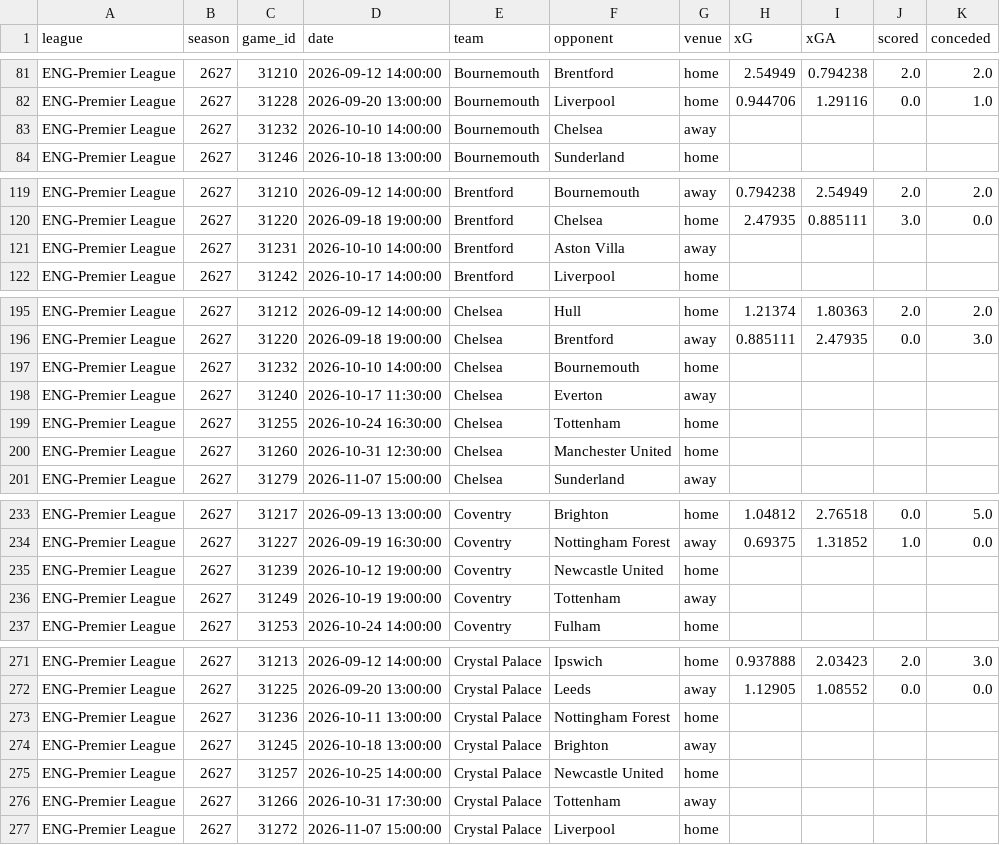
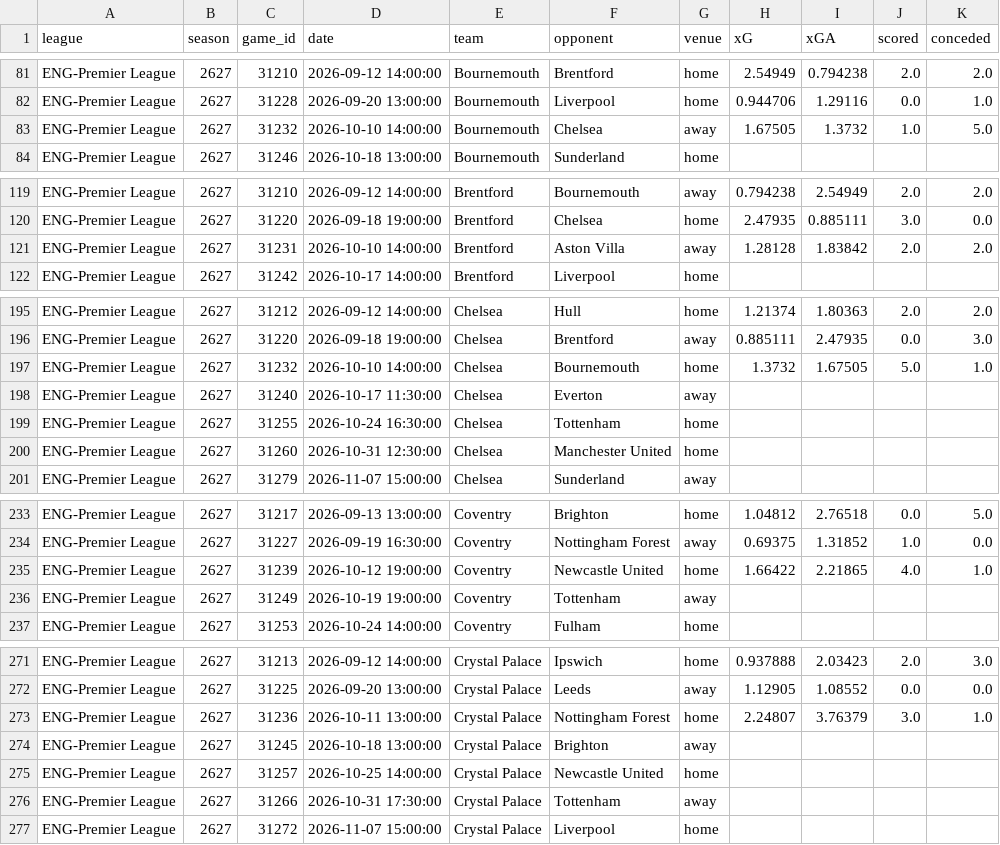
Before and after one commit to ChTej00/Arsenal-Bottle, a CSV file: data/app/current_season.csv, drawn as a sheet; only a part is shown, gaps mark what is left out; the diff covers the shown part only.

```diff
--- a/data/app/current_season.csv
+++ b/data/app/current_season.csv
@@ -82,3 +82,3 @@ ENG-Premier League,2627,31210,2026-09-12 14:00:00,Bournemouth,Brentford,home,2.5
 ENG-Premier League,2627,31228,2026-09-20 13:00:00,Bournemouth,Liverpool,home,0.944706,1.29116,0.0,1.0
-ENG-Premier League,2627,31232,2026-10-10 14:00:00,Bournemouth,Chelsea,away,,,,
+ENG-Premier League,2627,31232,2026-10-10 14:00:00,Bournemouth,Chelsea,away,1.67505,1.3732,1.0,5.0
 ENG-Premier League,2627,31246,2026-10-18 13:00:00,Bournemouth,Sunderland,home,,,,
@@ -120,3 +120,3 @@ ENG-Premier League,2627,31210,2026-09-12 14:00:00,Brentford,Bournemouth,away,0.7
 ENG-Premier League,2627,31220,2026-09-18 19:00:00,Brentford,Chelsea,home,2.47935,0.885111,3.0,0.0
-ENG-Premier League,2627,31231,2026-10-10 14:00:00,Brentford,Aston Villa,away,,,,
+ENG-Premier League,2627,31231,2026-10-10 14:00:00,Brentford,Aston Villa,away,1.28128,1.83842,2.0,2.0
 ENG-Premier League,2627,31242,2026-10-17 14:00:00,Brentford,Liverpool,home,,,,
@@ -196,3 +196,3 @@ ENG-Premier League,2627,31212,2026-09-12 14:00:00,Chelsea,Hull,home,1.21374,1.80
 ENG-Premier League,2627,31220,2026-09-18 19:00:00,Chelsea,Brentford,away,0.885111,2.47935,0.0,3.0
-ENG-Premier League,2627,31232,2026-10-10 14:00:00,Chelsea,Bournemouth,home,,,,
+ENG-Premier League,2627,31232,2026-10-10 14:00:00,Chelsea,Bournemouth,home,1.3732,1.67505,5.0,1.0
 ENG-Premier League,2627,31240,2026-10-17 11:30:00,Chelsea,Everton,away,,,,
@@ -234,3 +234,3 @@ ENG-Premier League,2627,31217,2026-09-13 13:00:00,Coventry,Brighton,home,1.04812
 ENG-Premier League,2627,31227,2026-09-19 16:30:00,Coventry,Nottingham Forest,away,0.69375,1.31852,1.0,0.0
-ENG-Premier League,2627,31239,2026-10-12 19:00:00,Coventry,Newcastle United,home,,,,
+ENG-Premier League,2627,31239,2026-10-12 19:00:00,Coventry,Newcastle United,home,1.66422,2.21865,4.0,1.0
 ENG-Premier League,2627,31249,2026-10-19 19:00:00,Coventry,Tottenham,away,,,,
@@ -272,3 +272,3 @@ ENG-Premier League,2627,31213,2026-09-12 14:00:00,Crystal Palace,Ipswich,home,0.
 ENG-Premier League,2627,31225,2026-09-20 13:00:00,Crystal Palace,Leeds,away,1.12905,1.08552,0.0,0.0
-ENG-Premier League,2627,31236,2026-10-11 13:00:00,Crystal Palace,Nottingham Forest,home,,,,
+ENG-Premier League,2627,31236,2026-10-11 13:00:00,Crystal Palace,Nottingham Forest,home,2.24807,3.76379,3.0,1.0
 ENG-Premier League,2627,31245,2026-10-18 13:00:00,Crystal Palace,Brighton,away,,,,
```
Also changed, not shown: 64 edited cells elsewhere in this file, data/app/current_points.csv, data/app/fixtures.csv, 4 other files.
